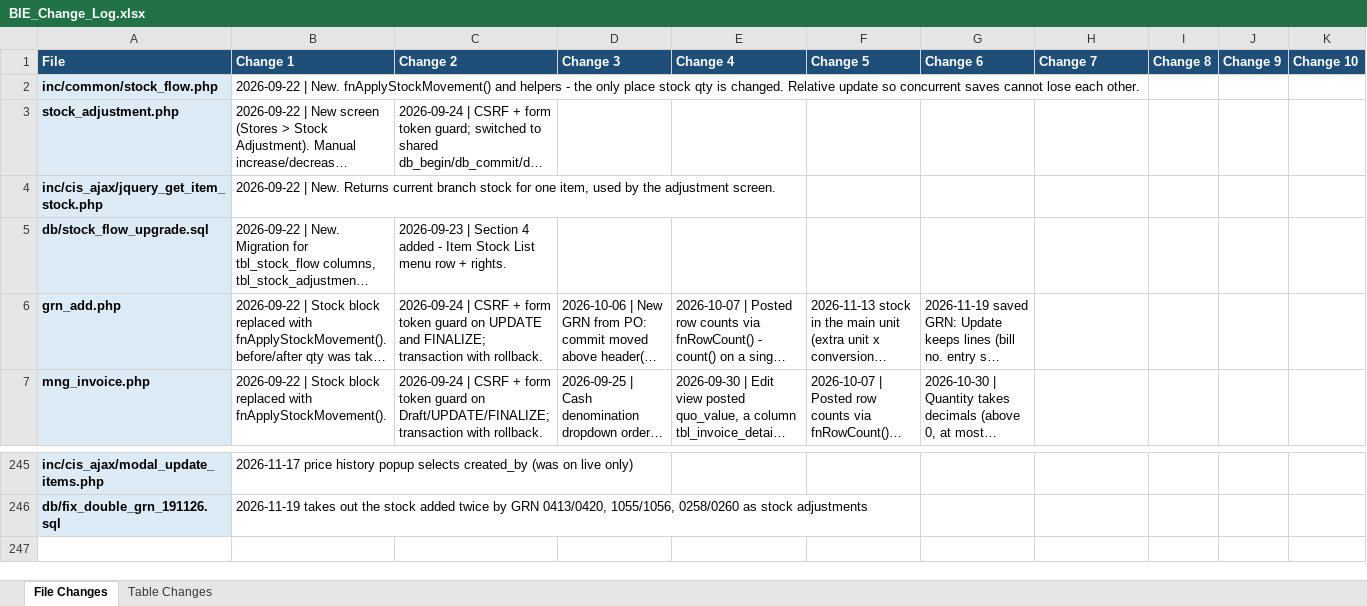
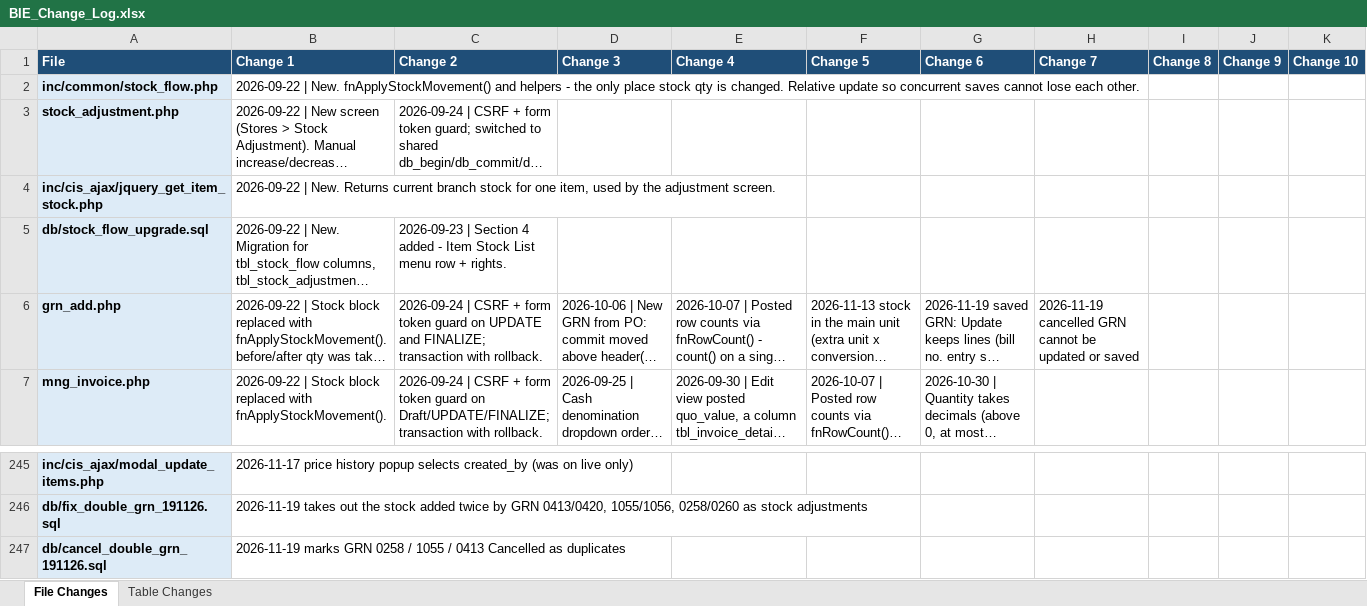
Before and after one commit to claudecollab7-alt/BIE, an Excel workbook: docs/BIE_Change_Log.xlsx, sheet File Changes, drawn as a sheet; only a part is shown, gaps mark what is left out; long unchanged cells end in …; values as stored, in another font and other column widths than the file's, no borders; the diff names each change by its address in the sheet, - before the commit and + after, or states it on an @@ line.

```diff
--- a/docs/BIE_Change_Log.xlsx (sheet File Changes)
+++ b/docs/BIE_Change_Log.xlsx (sheet File Changes)
-H6 (Change 7): (empty)
+H6 (Change 7): 2026-11-19 cancelled GRN cannot be updated or saved
+row 247: db/cancel_double_grn_191126.sql | 2026-11-19 marks GRN 0258 / 1055 / 0413 Cancelled as duplicates
```
Also changed, not shown: sheet Table Changes, 3 other files.
